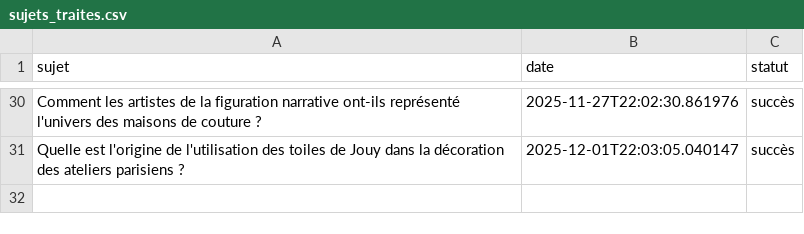
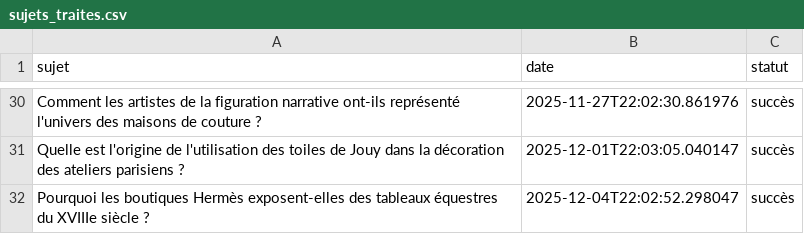
Before and after one commit to Metalosmose21/Mode-1, a CSV file: sujets_traites.csv, drawn as a sheet; only a part is shown, gaps mark what is left out.

```diff
--- a/sujets_traites.csv
+++ b/sujets_traites.csv
@@ -31 +31,2 @@ Comment les artistes de la figuration narrative ont-ils représenté l'univers d
 Quelle est l'origine de l'utilisation des toiles de Jouy dans la décoration des ateliers parisiens ?,2025-12-01T22:03:05.040147,succès
+Pourquoi les boutiques Hermès exposent-elles des tableaux équestres du XVIIIe siècle ?,2025-12-04T22:02:52.298047,succès
```
Also changed, not shown: sujets.csv.
